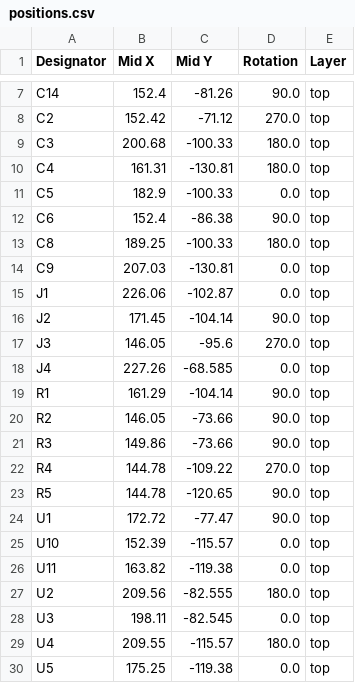
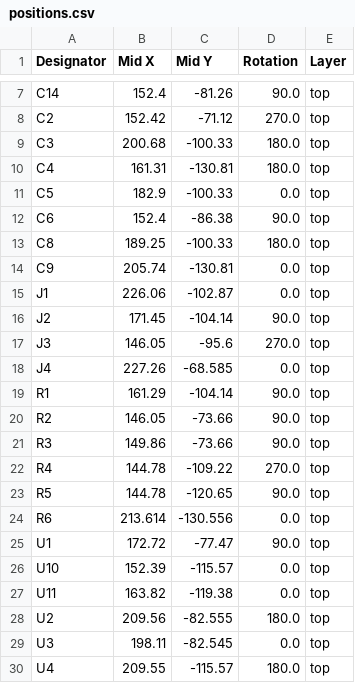
Before and after one commit to agkaminski/emuprom, a CSV file: production/positions.csv, drawn as a sheet; only a part is shown, gaps mark what is left out; the shorter side is filled out with more unchanged rows.

```diff
--- a/production/positions.csv
+++ b/production/positions.csv
@@ -13,3 +13,3 @@ C6,152.4,-86.38,90.0,top
 C8,189.25,-100.33,180.0,top
-C9,207.03,-130.81,0.0,top
+C9,205.74,-130.81,0.0,top
 J1,226.06,-102.87,0.0,top
@@ -23,2 +23,3 @@ R4,144.78,-109.22,270.0,top
 R5,144.78,-120.65,90.0,top
+R6,213.614,-130.556,0.0,top
 U1,172.72,-77.47,90.0,top
```
Also changed, not shown: production/bom.csv, 7 other files.
